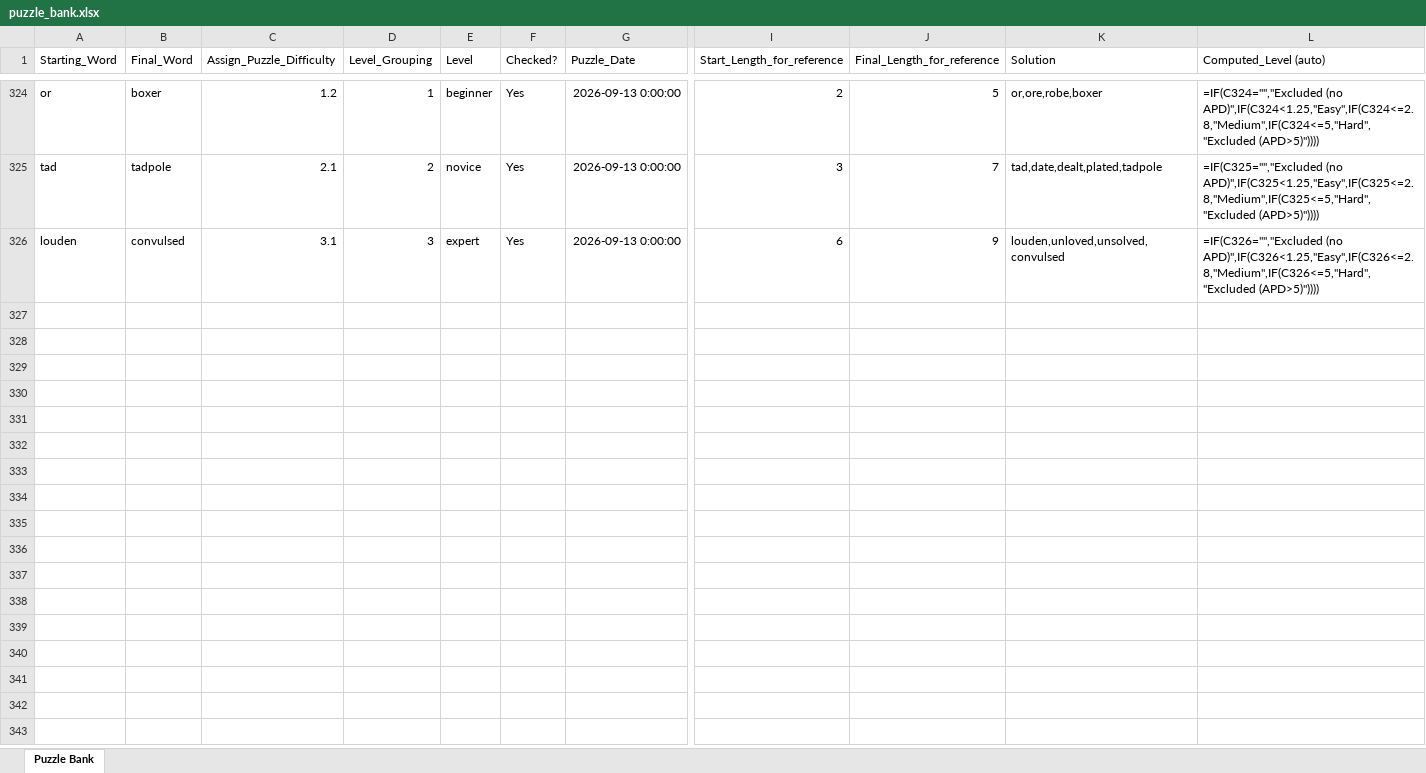
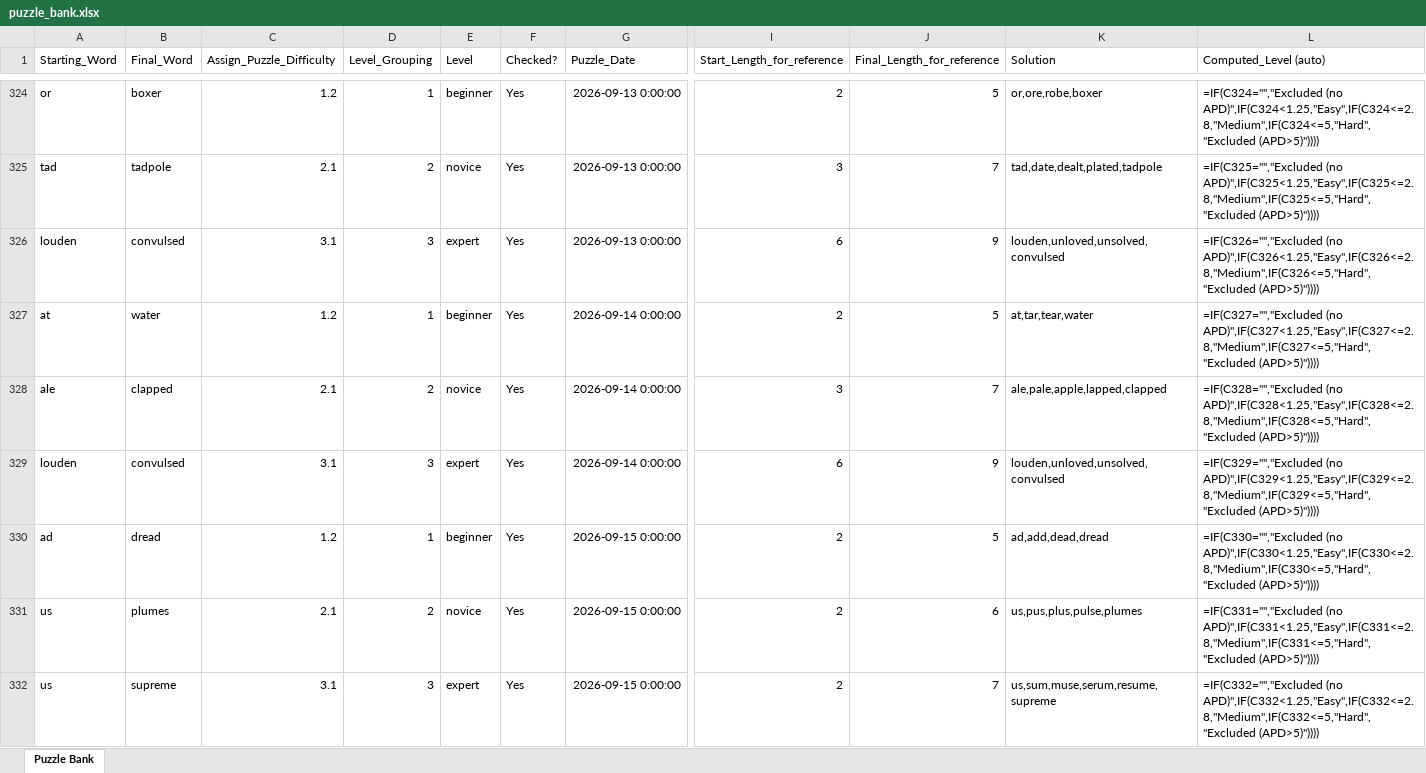
Before and after one commit to jmaser54/letter-ladder, an Excel workbook: scripts/puzzle_bank.xlsx, sheet Puzzle Bank, drawn as a sheet; only a part is shown, gaps mark what is left out; values as stored, in another font and other column widths than the file's, no borders; formulas without a stored value are shown as written; rows hold the shown columns only; the diff covers the shown part only; the diff names each change by its address in the sheet, - before the commit and + after, or states it on an @@ line.

Commit message:
Add files via upload

```diff
--- a/scripts/puzzle_bank.xlsx (sheet Puzzle Bank)
+++ b/scripts/puzzle_bank.xlsx (sheet Puzzle Bank)
+row 327: at | water | 1.2 | 1 | beginner | Yes | 2026-09-14 0:00:00 | 2 | 5 | at,tar,tear,water | =IF(C327="","Excluded (no APD)",IF(C327<1.25,"Easy",IF(C327<=2.8,"Medium",IF(C327<=5,"Hard","Excluded (APD>5)"))))
+row 328: ale | clapped | 2.1 | 2 | novice | Yes | 2026-09-14 0:00:00 | 3 | 7 | ale,pale,apple,lapped,clapped | =IF(C328="","Excluded (no APD)",IF(C328<1.25,"Easy",IF(C328<=2.8,"Medium",IF(C328<=5,"Hard","Excluded (APD>5)"))))
+row 329: louden | convulsed | 3.1 | 3 | expert | Yes | 2026-09-14 0:00:00 | 6 | 9 | louden,unloved,unsolved,convulsed | =IF(C329="","Excluded (no APD)",IF(C329<1.25,"Easy",IF(C329<=2.8,"Medium",IF(C329<=5,"Hard","Excluded (APD>5)"))))
+row 330: ad | dread | 1.2 | 1 | beginner | Yes | 2026-09-15 0:00:00 | 2 | 5 | ad,add,dead,dread | =IF(C330="","Excluded (no APD)",IF(C330<1.25,"Easy",IF(C330<=2.8,"Medium",IF(C330<=5,"Hard","Excluded (APD>5)"))))
+row 331: us | plumes | 2.1 | 2 | novice | Yes | 2026-09-15 0:00:00 | 2 | 6 | us,pus,plus,pulse,plumes | =IF(C331="","Excluded (no APD)",IF(C331<1.25,"Easy",IF(C331<=2.8,"Medium",IF(C331<=5,"Hard","Excluded (APD>5)"))))
+row 332: us | supreme | 3.1 | 3 | expert | Yes | 2026-09-15 0:00:00 | 2 | 7 | us,sum,muse,serum,resume,supreme | =IF(C332="","Excluded (no APD)",IF(C332<1.25,"Easy",IF(C332<=2.8,"Medium",IF(C332<=5,"Hard","Excluded (APD>5)"))))
```
Also changed, not shown: 6 added rows and 8 edited cells elsewhere in this sheet.
